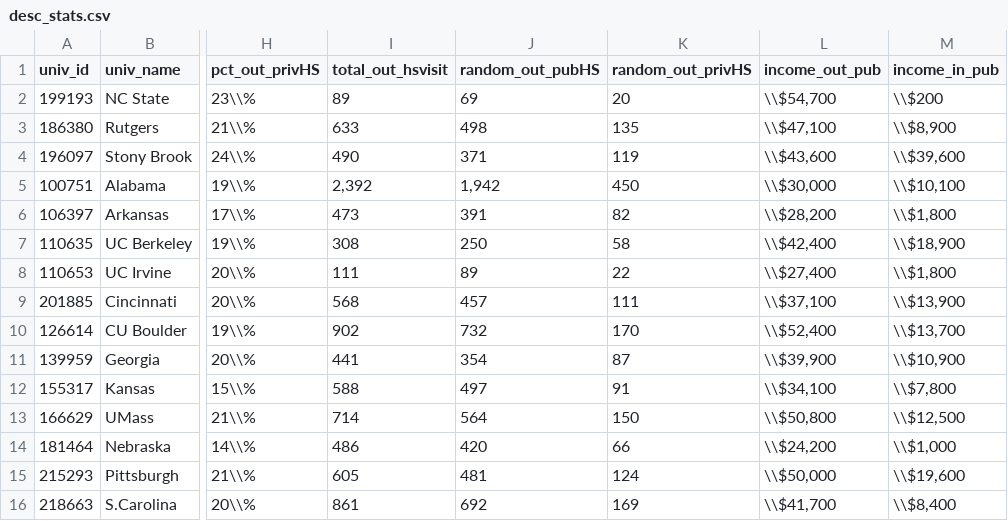
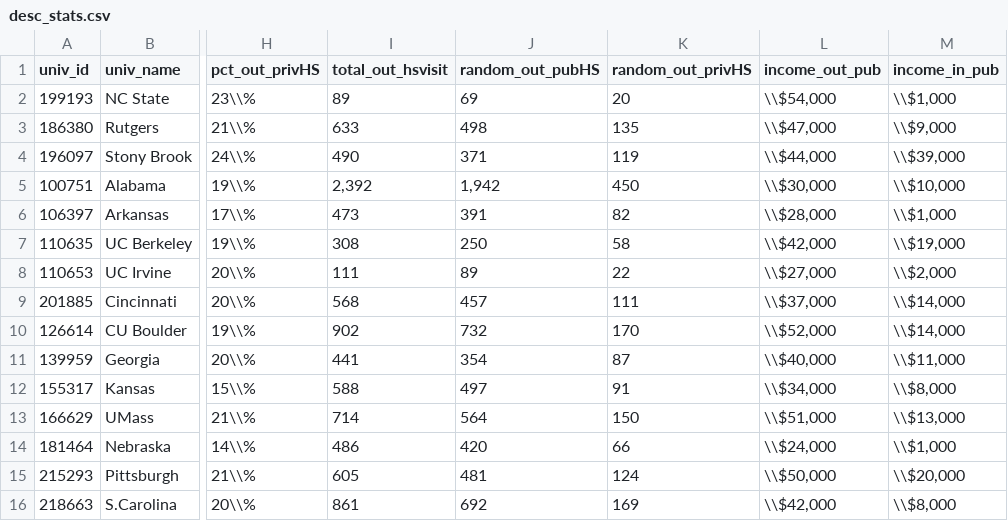
Before and after one commit to ozanj/joyce_report, a CSV file: data/desc_stats.csv, drawn as a sheet; only a part is shown, gaps mark what is left out; the diff names each change by its address in the sheet, - before the commit and + after, or states it on an @@ line.

Commit message:
updates to intro/results text + table rounding + img cropping + upitt/rutgers federal grant graph changes

```diff
--- a/data/desc_stats.csv
+++ b/data/desc_stats.csv
-L2 (income_out_pub): \\$54,700
+L2 (income_out_pub): \\$54,000
-M2 (income_in_pub): \\$200
+M2 (income_in_pub): \\$1,000
-L3 (income_out_pub): \\$47,100
+L3 (income_out_pub): \\$47,000
-M3 (income_in_pub): \\$8,900
+M3 (income_in_pub): \\$9,000
-L4 (income_out_pub): \\$43,600
+L4 (income_out_pub): \\$44,000
-M4 (income_in_pub): \\$39,600
+M4 (income_in_pub): \\$39,000
-M5 (income_in_pub): \\$10,100
+M5 (income_in_pub): \\$10,000
-L6 (income_out_pub): \\$28,200
+L6 (income_out_pub): \\$28,000
-M6 (income_in_pub): \\$1,800
+M6 (income_in_pub): \\$1,000
-L7 (income_out_pub): \\$42,400
+L7 (income_out_pub): \\$42,000
-M7 (income_in_pub): \\$18,900
+M7 (income_in_pub): \\$19,000
-L8 (income_out_pub): \\$27,400
+L8 (income_out_pub): \\$27,000
-M8 (income_in_pub): \\$1,800
+M8 (income_in_pub): \\$2,000
-L9 (income_out_pub): \\$37,100
+L9 (income_out_pub): \\$37,000
-M9 (income_in_pub): \\$13,900
+M9 (income_in_pub): \\$14,000
-L10 (income_out_pub): \\$52,400
+L10 (income_out_pub): \\$52,000
-M10 (income_in_pub): \\$13,700
+M10 (income_in_pub): \\$14,000
-L11 (income_out_pub): \\$39,900
+L11 (income_out_pub): \\$40,000
-M11 (income_in_pub): \\$10,900
+M11 (income_in_pub): \\$11,000
-L12 (income_out_pub): \\$34,100
+L12 (income_out_pub): \\$34,000
-M12 (income_in_pub): \\$7,800
+M12 (income_in_pub): \\$8,000
-L13 (income_out_pub): \\$50,800
+L13 (income_out_pub): \\$51,000
-M13 (income_in_pub): \\$12,500
+M13 (income_in_pub): \\$13,000
-L14 (income_out_pub): \\$24,200
+L14 (income_out_pub): \\$24,000
-M15 (income_in_pub): \\$19,600
+M15 (income_in_pub): \\$20,000
-L16 (income_out_pub): \\$41,700
+L16 (income_out_pub): \\$42,000
-M16 (income_in_pub): \\$8,400
+M16 (income_in_pub): \\$8,000
```
Also changed, not shown: data/desc_in_cc_stats.csv, data/desc_in_pub_stats.csv, 21 other files.
